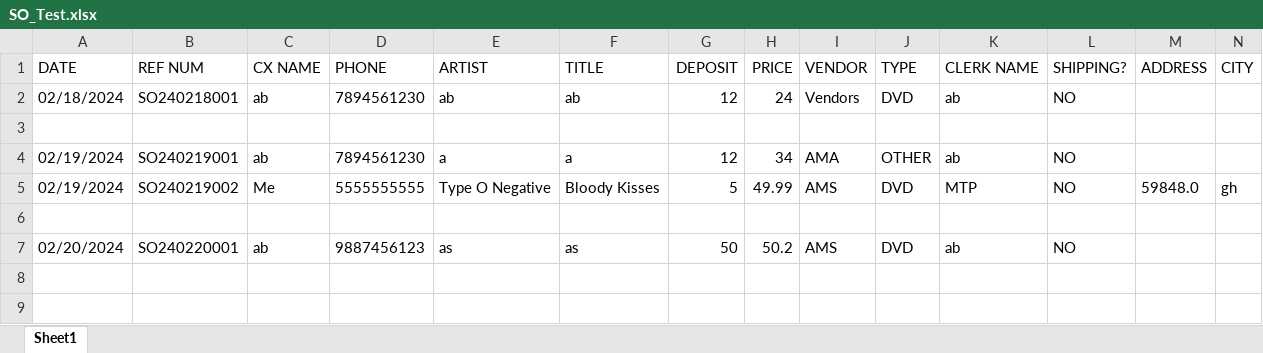
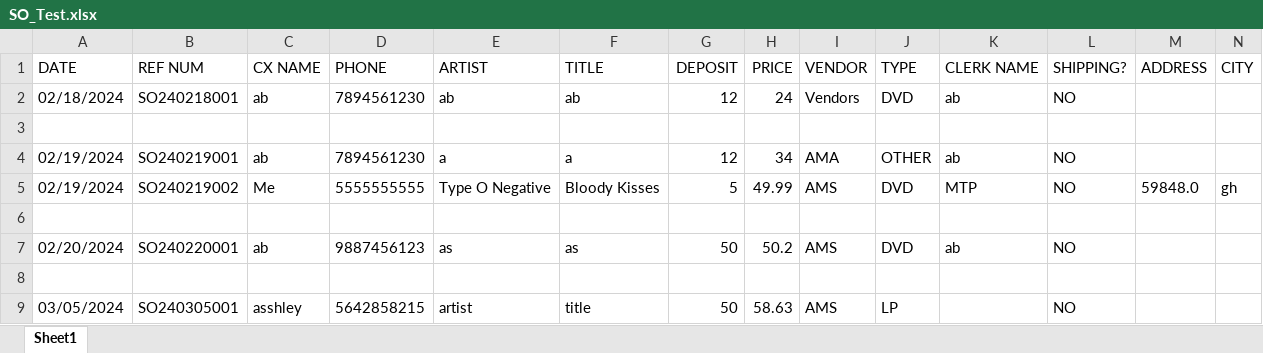
Before and after one commit to abaker3003/AllThatMusic_SpecialOrdersForm, an Excel workbook: SO_Test.xlsx, sheet Sheet1, drawn as a sheet; only a part is shown; values as stored, in another font and other column widths than the file's, no borders; rows hold the shown columns only; the diff names each change by its address in the sheet, - before the commit and + after, or states it on an @@ line.

```diff
--- a/SO_Test.xlsx (sheet Sheet1)
+++ b/SO_Test.xlsx (sheet Sheet1)
+row 8: (empty)
+row 9: 03/05/2024 | SO240305001 | asshley | 5642858215 | artist | title | 50 | 58.63 | AMS | LP |  | NO
```
Also changed, not shown: 1 other file.
